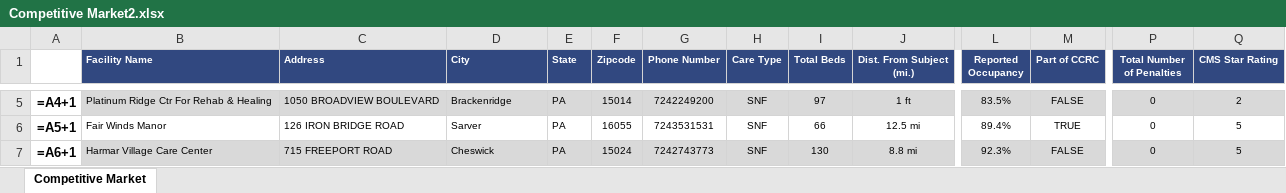
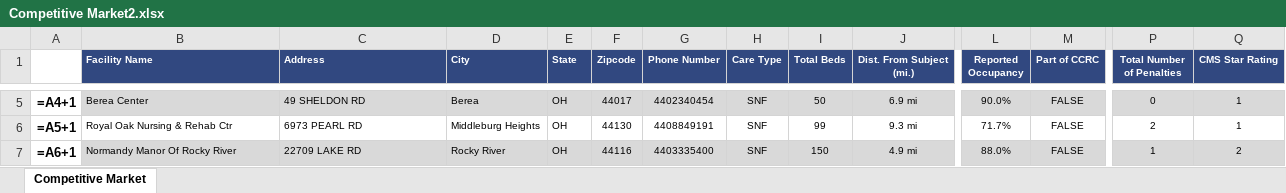
Before and after one commit to AMDevG/SeniorHousingResearcher, an Excel workbook: findComps/Comp Tables/Competitive Market2.xlsx, sheet Competitive Market, drawn as a sheet; only a part is shown, gaps mark what is left out; values as stored, in another font and other column widths than the file's, no borders; formulas without a stored value are shown as written; the diff covers the shown part only; the diff names each change by its address in the sheet, - before the commit and + after, or states it on an @@ line.

```diff
--- a/findComps/Comp Tables/Competitive Market2.xlsx (sheet Competitive Market)
+++ b/findComps/Comp Tables/Competitive Market2.xlsx (sheet Competitive Market)
-B5 (Facility Name): Platinum Ridge Ctr For Rehab & Healing
+B5 (Facility Name): Berea Center
-C5 (Address): 1050 BROADVIEW BOULEVARD
+C5 (Address): 49 SHELDON RD
-D5 (City): Brackenridge
+D5 (City): Berea
-E5:E7 (State): PA
+E5:E7 (State): OH
-F5 (Zipcode): 15014
+F5 (Zipcode): 44017
-G5 (Phone Number): 7242249200
+G5 (Phone Number): 4402340454
-I5 (Total Beds): 97
+I5 (Total Beds): 50
-J5 (Dist. From Subject (mi.)): 1 ft
+J5 (Dist. From Subject (mi.)): 6.9 mi
-L5 (Reported Occupancy): 83.5%
+L5 (Reported Occupancy): 90.0%
-Q5 (CMS Star Rating): 2
+Q5 (CMS Star Rating): 1
-B6 (Facility Name): Fair Winds Manor
+B6 (Facility Name): Royal Oak Nursing & Rehab Ctr
-C6 (Address): 126 IRON BRIDGE ROAD
+C6 (Address): 6973 PEARL RD
-D6 (City): Sarver
+D6 (City): Middleburg Heights
-F6 (Zipcode): 16055
+F6 (Zipcode): 44130
-G6 (Phone Number): 7243531531
+G6 (Phone Number): 4408849191
-I6 (Total Beds): 66
+I6 (Total Beds): 99
-J6 (Dist. From Subject (mi.)): 12.5 mi
+J6 (Dist. From Subject (mi.)): 9.3 mi
-L6 (Reported Occupancy): 89.4%
+L6 (Reported Occupancy): 71.7%
-M6 (Part of CCRC): TRUE
+M6 (Part of CCRC): FALSE
-P6 (Total Number of Penalties): 0
+P6 (Total Number of Penalties): 2
-Q6 (CMS Star Rating): 5
+Q6 (CMS Star Rating): 1
-B7 (Facility Name): Harmar Village Care Center
+B7 (Facility Name): Normandy Manor Of Rocky River
-C7 (Address): 715 FREEPORT ROAD
+C7 (Address): 22709 LAKE RD
-D7 (City): Cheswick
+D7 (City): Rocky River
-F7 (Zipcode): 15024
+F7 (Zipcode): 44116
-G7 (Phone Number): 7242743773
+G7 (Phone Number): 4403335400
-I7 (Total Beds): 130
+I7 (Total Beds): 150
-J7 (Dist. From Subject (mi.)): 8.8 mi
+J7 (Dist. From Subject (mi.)): 4.9 mi
-L7 (Reported Occupancy): 92.3%
+L7 (Reported Occupancy): 88.0%
-P7 (Total Number of Penalties): 0
+P7 (Total Number of Penalties): 1
-Q7 (CMS Star Rating): 5
+Q7 (CMS Star Rating): 2
```
Also changed, not shown: 494 edited cells elsewhere in this sheet, 7 other files.
